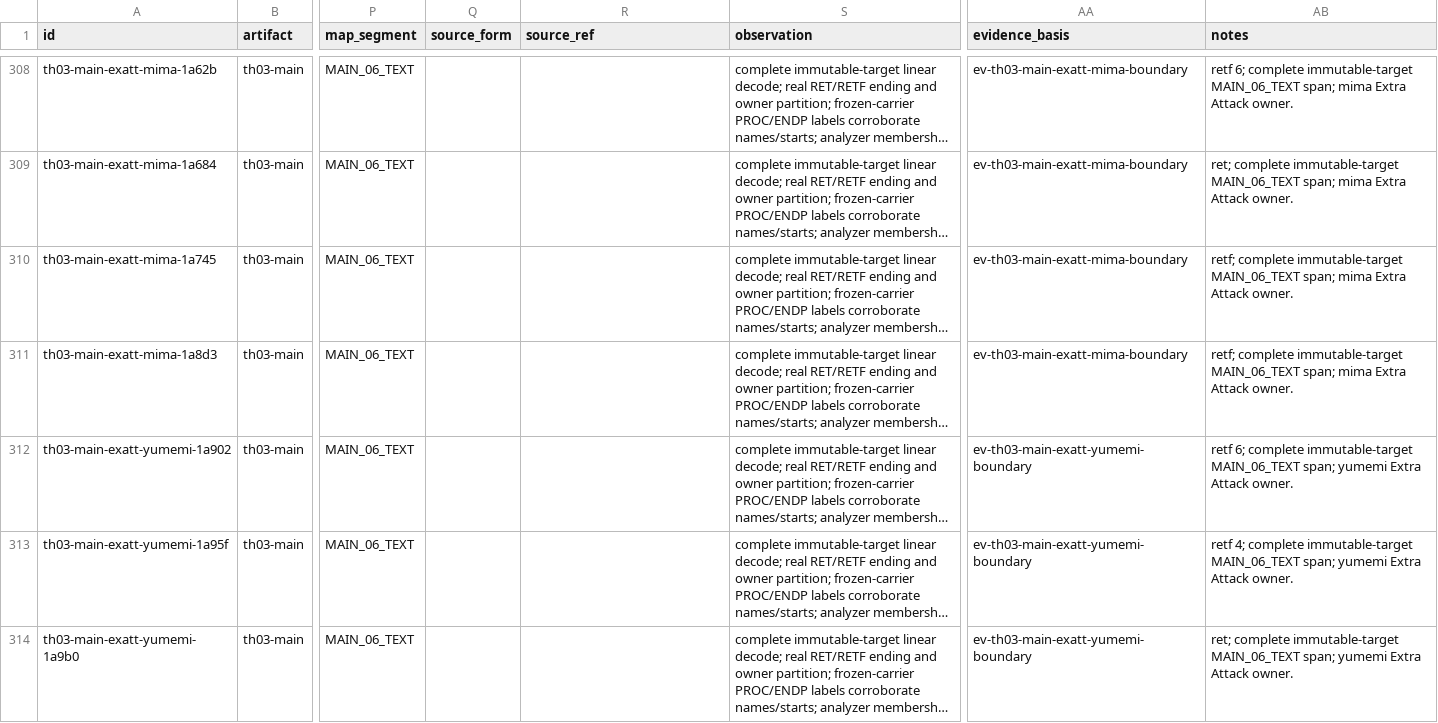
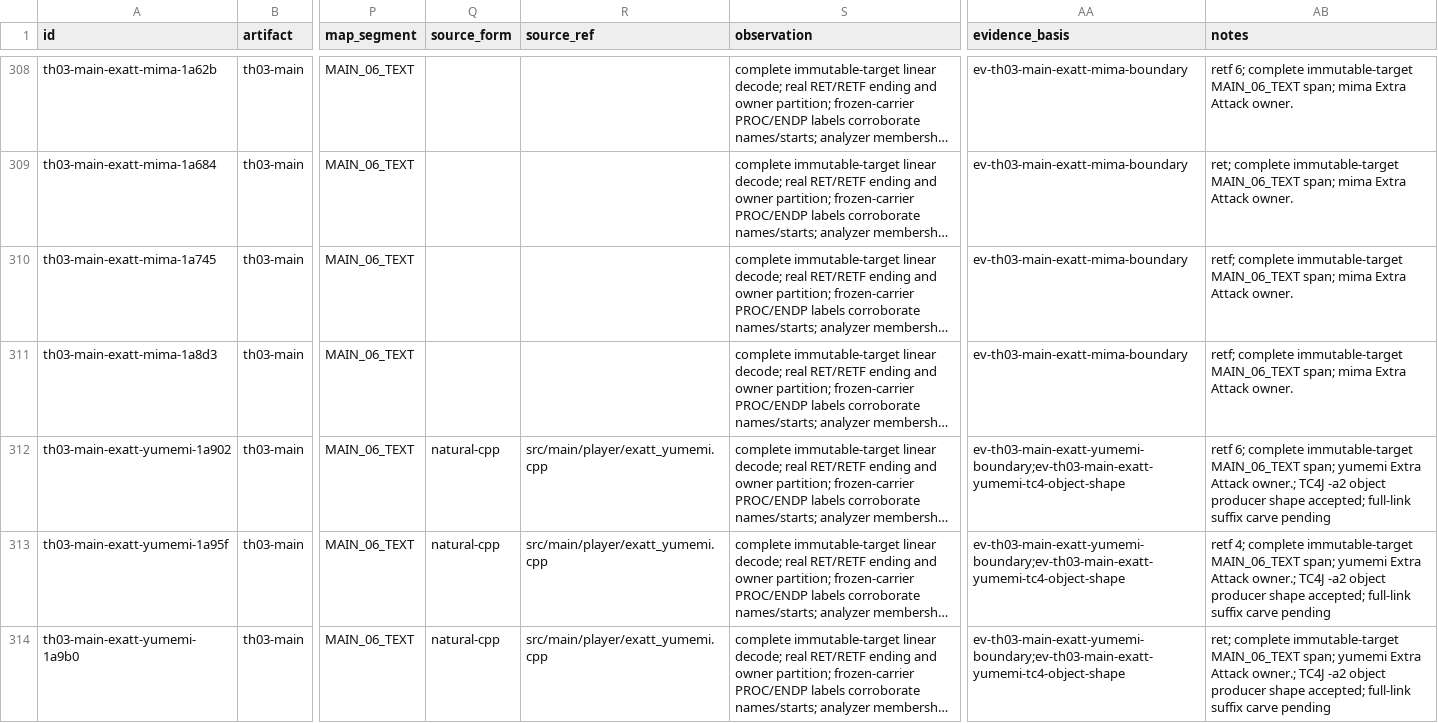
Before and after one commit to N0zoM1z0/th03, a CSV file: config/th03_function_boundaries.csv, drawn as a sheet; only a part is shown, gaps mark what is left out; long unchanged cells end in …; the diff covers the shown part only; the diff names each change by its address in the sheet, - before the commit and + after, or states it on an @@ line.

```diff
--- a/config/th03_function_boundaries.csv
+++ b/config/th03_function_boundaries.csv
-Q312:Q314 (source_form): (empty)
+Q312:Q314 (source_form): natural-cpp
-R312:R314 (source_ref): (empty)
+R312:R314 (source_ref): src/main/player/exatt_yumemi.cpp
-AA312:AA314 (evidence_basis): ev-th03-main-exatt-yumemi-boundary
+AA312:AA314 (evidence_basis): ev-th03-main-exatt-yumemi-boundary;ev-th03-main-exatt-yumemi-tc4-object-shape
-AB312 (notes): …Extra Attack owner.
+AB312 (notes): …Extra Attack owner.; TC4J -a2 object producer shape accepted; full-link suffix carve pending
-AB313 (notes): …Extra Attack owner.
+AB313 (notes): …Extra Attack owner.; TC4J -a2 object producer shape accepted; full-link suffix carve pending
-AB314 (notes): …Extra Attack owner.
+AB314 (notes): …Extra Attack owner.; TC4J -a2 object producer shape accepted; full-link suffix carve pending
```
Also changed, not shown: 8 edited cells elsewhere in this file, config/knowledge.csv, config/th03_main_authored_functions.csv, 4 other files.
